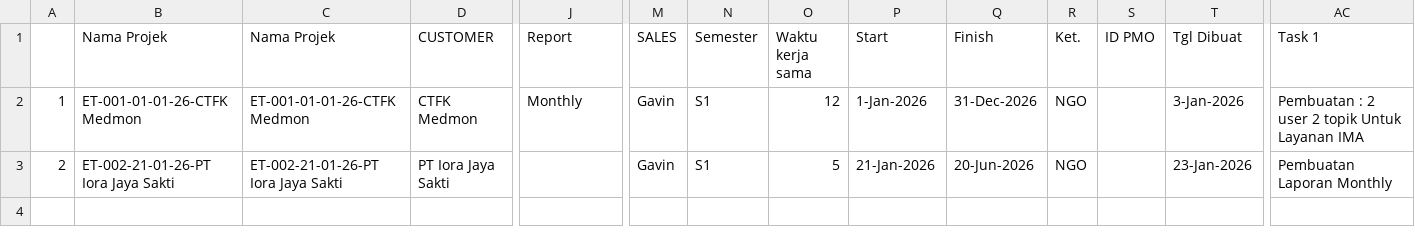
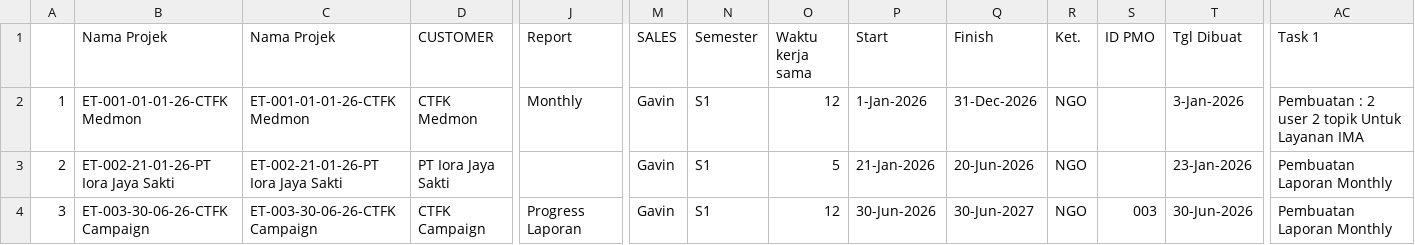
Before and after one commit to Harits/PmoEbdesk, a CSV file: data/ISO_PMO_ET_2026.csv, drawn as a sheet; only a part is shown, gaps mark what is left out; rows hold the shown columns only; the diff names each change by its address in the sheet, - before the commit and + after, or states it on an @@ line.

```diff
--- a/data/ISO_PMO_ET_2026.csv
+++ b/data/ISO_PMO_ET_2026.csv
+row 4: 3 | ET-003-30-06-26-CTFK Campaign | ET-003-30-06-26-CTFK Campaign | CTFK Campaign | Progress Laporan | Gavin | S1 | 12 | 30-Jun-2026 | 30-Jun-2027 | NGO | 003 | 30-Jun-2026 | Pembuatan Laporan Monthly
```
Also changed, not shown: data/ISO_PMO_ET_2025.csv, 25 other files.
